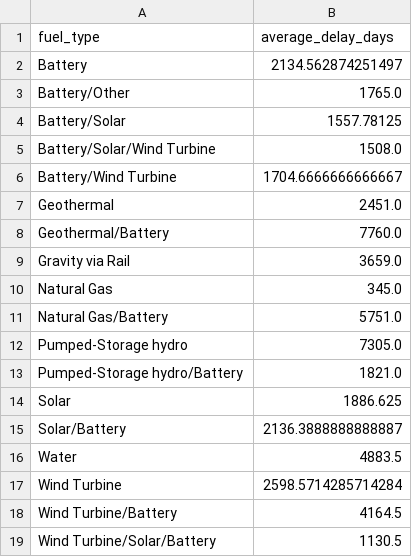
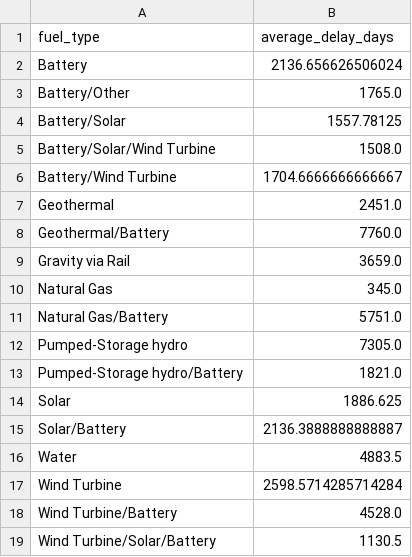
Before and after one commit to gkumarg/caiso-queue, a CSV file: reports/timeline_delay_by_fuel.csv, drawn as a sheet.

```diff
--- a/reports/timeline_delay_by_fuel.csv
+++ b/reports/timeline_delay_by_fuel.csv
@@ -1,3 +1,3 @@
 fuel_type,average_delay_days
-Battery,2134.562874251497
+Battery,2136.656626506024
 Battery/Other,1765.0
@@ -17,3 +17,3 @@ Water,4883.5
 Wind Turbine,2598.5714285714284
-Wind Turbine/Battery,4164.5
+Wind Turbine/Battery,4528.0
 Wind Turbine/Solar/Battery,1130.5
```
Also changed, not shown: reports/capacity_by_fuel.csv, reports/project_timeline_delays.csv, 10 other files.
